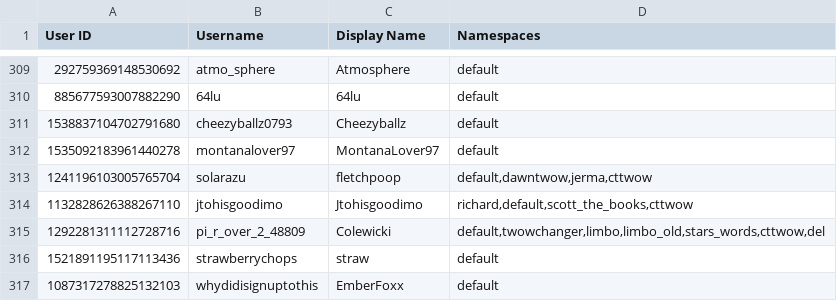
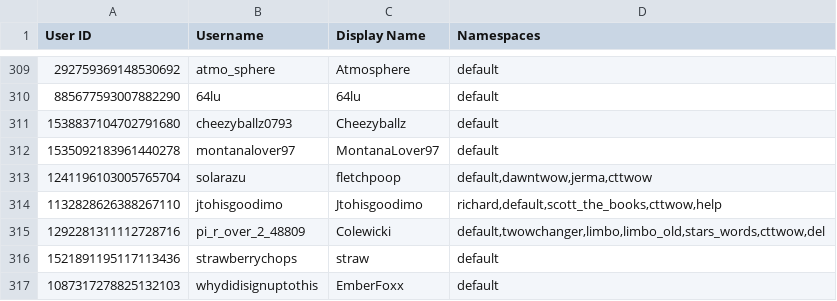
Before and after one commit to TWOW-Booksonas/twow-booksonas.github.io, a TSV file: meta.tsv, drawn as a sheet; only a part is shown, gaps mark what is left out.

Commit message:
Update Meta

```diff
--- a/meta.tsv
+++ b/meta.tsv
@@ -313,3 +313,3 @@ User ID	Username	Display Name	Namespaces
 1241196103005765704	solarazu	fletchpoop	default,dawntwow,jerma,cttwow
-1132828626388267110	jtohisgoodimo	Jtohisgoodimo	richard,default,scott_the_books,cttwow
+1132828626388267110	jtohisgoodimo	Jtohisgoodimo	richard,default,scott_the_books,cttwow,help
 1292281311112728716	pi_r_over_2_48809	Colewicki	default,twowchanger,limbo,limbo_old,stars_words,cttwow,del
```
